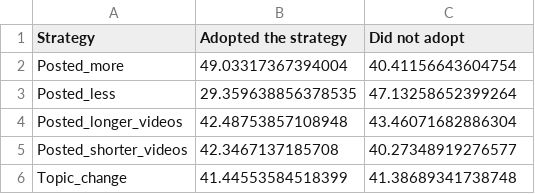
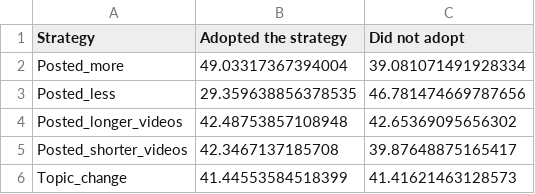
Before and after one commit to epfl-ada/ada-2024-project-ooohfada, a CSV file: plot_data/matches_results.csv, drawn as a sheet.

```diff
--- a/plot_data/matches_results.csv
+++ b/plot_data/matches_results.csv
@@ -1,6 +1,6 @@
 Strategy,Adopted the strategy,Did not adopt
-Posted_more,49.03317367394004,40.41156643604754
-Posted_less,29.359638856378535,47.13258652399264
-Posted_longer_videos,42.48753857108948,43.46071682886304
-Posted_shorter_videos,42.3467137185708,40.27348919276577
-Topic_change,41.44553584518399,41.38689341738748
+Posted_more,49.03317367394004,39.081071491928334
+Posted_less,29.359638856378535,46.781474669787656
+Posted_longer_videos,42.48753857108948,42.65369095656302
+Posted_shorter_videos,42.3467137185708,39.87648875165417
+Topic_change,41.44553584518399,41.41621463128573
```
Also changed, not shown: plot_data/correlation_matrix.csv, plot_data/logit_results.csv, 4 other files.
